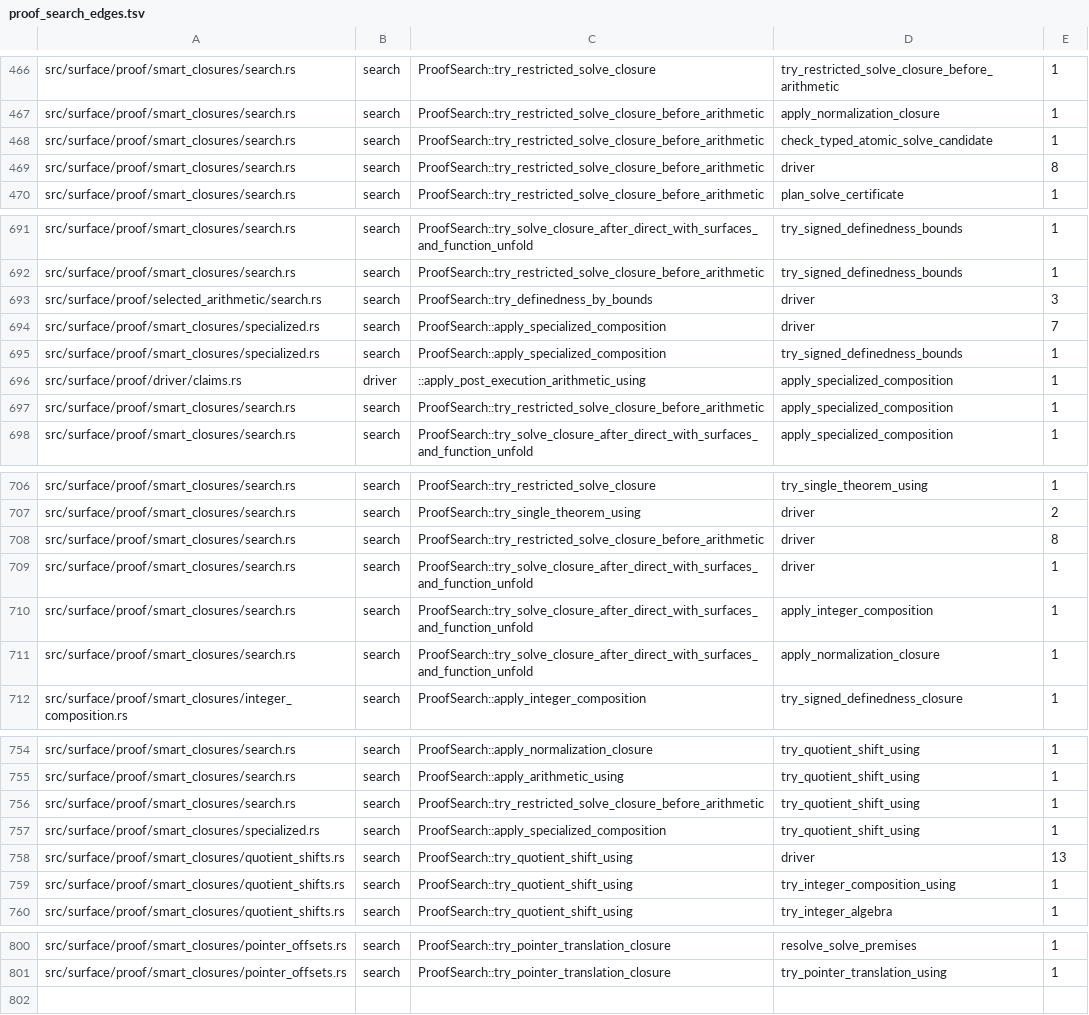
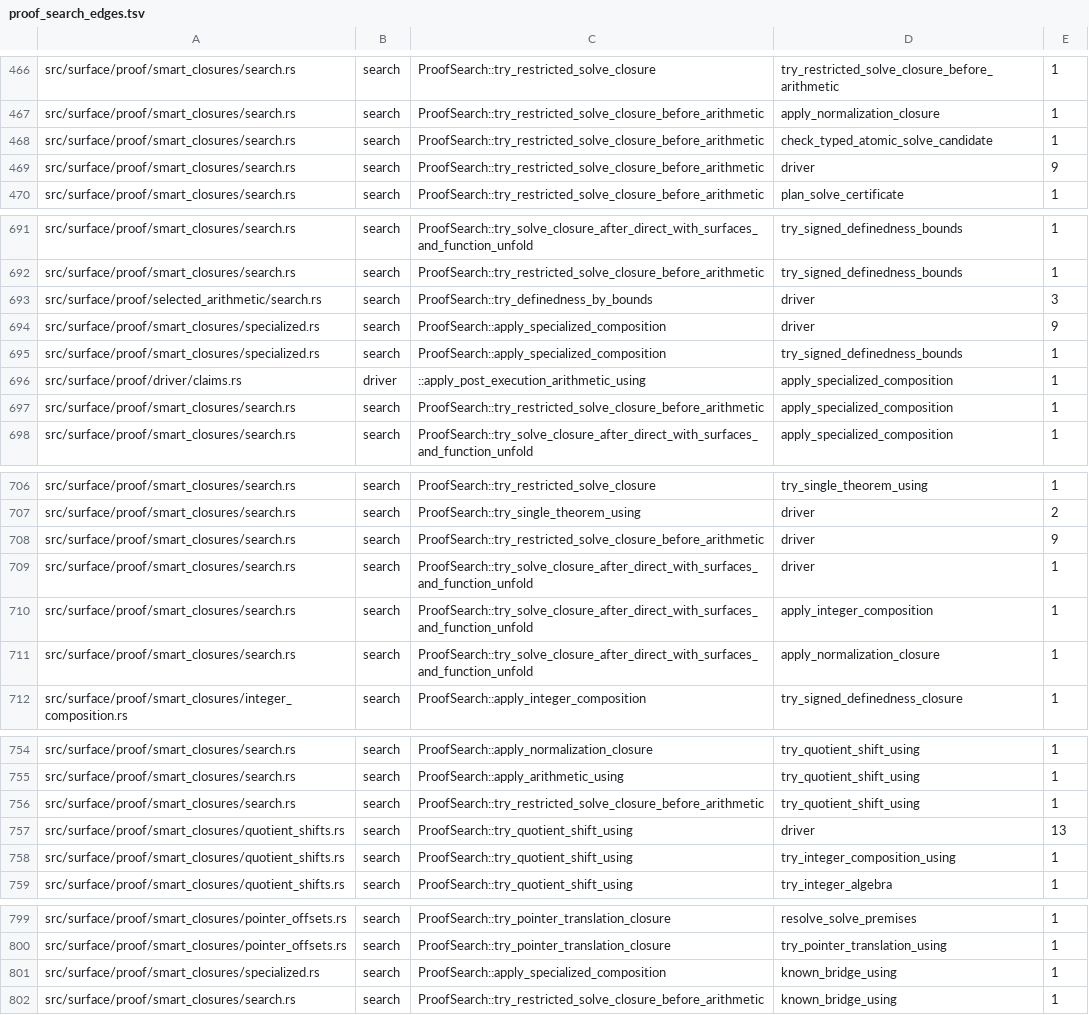
Before and after one commit to clicklang/click, a TSV file: build_support/proof_search_edges.tsv, drawn as a sheet; only a part is shown, gaps mark what is left out.

Commit message:
Expand finite float reflexivity as known

```diff
--- a/build_support/proof_search_edges.tsv
+++ b/build_support/proof_search_edges.tsv
@@ -468,3 +468,3 @@ src/surface/proof/smart_closures/search.rs	search	ProofSearch::try_restricted_so
 src/surface/proof/smart_closures/search.rs	search	ProofSearch::try_restricted_solve_closure_before_arithmetic	check_typed_atomic_solve_candidate	1
-src/surface/proof/smart_closures/search.rs	search	ProofSearch::try_restricted_solve_closure_before_arithmetic	driver	8
+src/surface/proof/smart_closures/search.rs	search	ProofSearch::try_restricted_solve_closure_before_arithmetic	driver	9
 src/surface/proof/smart_closures/search.rs	search	ProofSearch::try_restricted_solve_closure_before_arithmetic	plan_solve_certificate	1
@@ -693,3 +693,3 @@ src/surface/proof/smart_closures/search.rs	search	ProofSearch::try_restricted_so
 src/surface/proof/selected_arithmetic/search.rs	search	ProofSearch::try_definedness_by_bounds	driver	3
-src/surface/proof/smart_closures/specialized.rs	search	ProofSearch::apply_specialized_composition	driver	7
+src/surface/proof/smart_closures/specialized.rs	search	ProofSearch::apply_specialized_composition	driver	9
 src/surface/proof/smart_closures/specialized.rs	search	ProofSearch::apply_specialized_composition	try_signed_definedness_bounds	1
@@ -707,3 +707,3 @@ src/surface/proof/smart_closures/search.rs	search	ProofSearch::try_restricted_so
 src/surface/proof/smart_closures/search.rs	search	ProofSearch::try_single_theorem_using	driver	2
-src/surface/proof/smart_closures/search.rs	search	ProofSearch::try_restricted_solve_closure_before_arithmetic	driver	8
+src/surface/proof/smart_closures/search.rs	search	ProofSearch::try_restricted_solve_closure_before_arithmetic	driver	9
 src/surface/proof/smart_closures/search.rs	search	ProofSearch::try_solve_closure_after_direct_with_surfaces_and_function_unfold	driver	1
@@ -756,3 +756,2 @@ src/surface/proof/smart_closures/search.rs	search	ProofSearch::apply_arithmetic_
 src/surface/proof/smart_closures/search.rs	search	ProofSearch::try_restricted_solve_closure_before_arithmetic	try_quotient_shift_using	1
-src/surface/proof/smart_closures/specialized.rs	search	ProofSearch::apply_specialized_composition	try_quotient_shift_using	1
 src/surface/proof/smart_closures/quotient_shifts.rs	search	ProofSearch::try_quotient_shift_using	driver	13
@@ -801 +800,3 @@ src/surface/proof/smart_closures/pointer_offsets.rs	search	ProofSearch::try_poin
 src/surface/proof/smart_closures/pointer_offsets.rs	search	ProofSearch::try_pointer_translation_closure	try_pointer_translation_using	1
+src/surface/proof/smart_closures/specialized.rs	search	ProofSearch::apply_specialized_composition	known_bridge_using	1
+src/surface/proof/smart_closures/search.rs	search	ProofSearch::try_restricted_solve_closure_before_arithmetic	known_bridge_using	1
```
Also changed, not shown: 7 other files.
